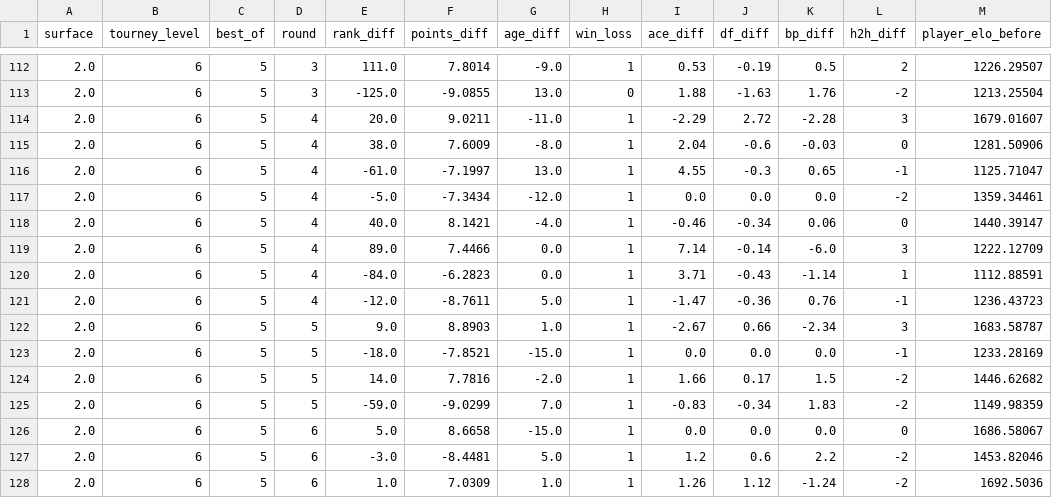
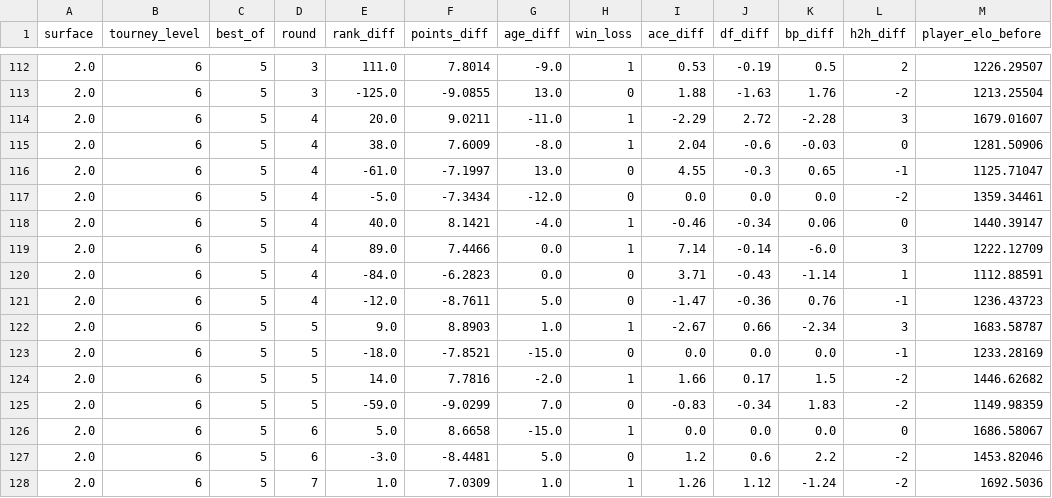
Before and after one commit to zimbakovtech/TennisPrediction, a CSV file: data/processed/wimbledon_2025_processed.csv, drawn as a sheet; only a part is shown, gaps mark what is left out; the diff names each change by its address in the sheet, - before the commit and + after, or states it on an @@ line.

Commit message:
small wimbledon changes

```diff
--- a/data/processed/wimbledon_2025_processed.csv
+++ b/data/processed/wimbledon_2025_processed.csv
-H116:H117 (win_loss): 1
+H116:H117 (win_loss): 0
-H120:H121 (win_loss): 1
+H120:H121 (win_loss): 0
-H123 (win_loss): 1
+H123 (win_loss): 0
-H125 (win_loss): 1
+H125 (win_loss): 0
-H127 (win_loss): 1
+H127 (win_loss): 0
-D128 (round): 6
+D128 (round): 7
```
Also changed, not shown: data/raw/Xatp_matches_wimbledon_2025.csv.
